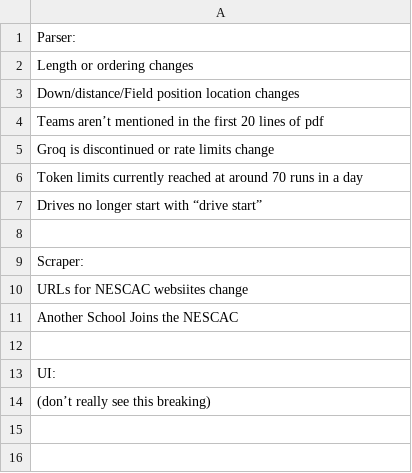
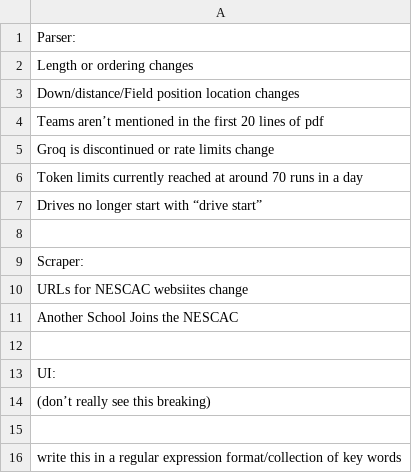
Before and after one commit to matt-hake/hamfootballSEMINAR, a CSV file: config/potential_errors.csv, drawn as a sheet; the diff names each change by its address in the sheet, - before the commit and + after, or states it on an @@ line.

Commit message:
update readme and parser columns

```diff
--- a/config/potential_errors.csv
+++ b/config/potential_errors.csv
+row 15: (empty)
+row 16: write this in a regular expression format/collection of key words
```
Also changed, not shown: 2 other files.
